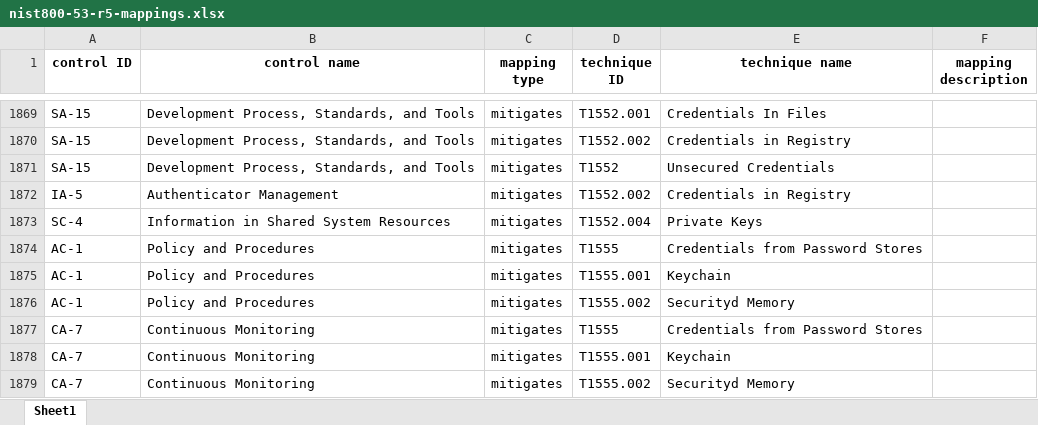
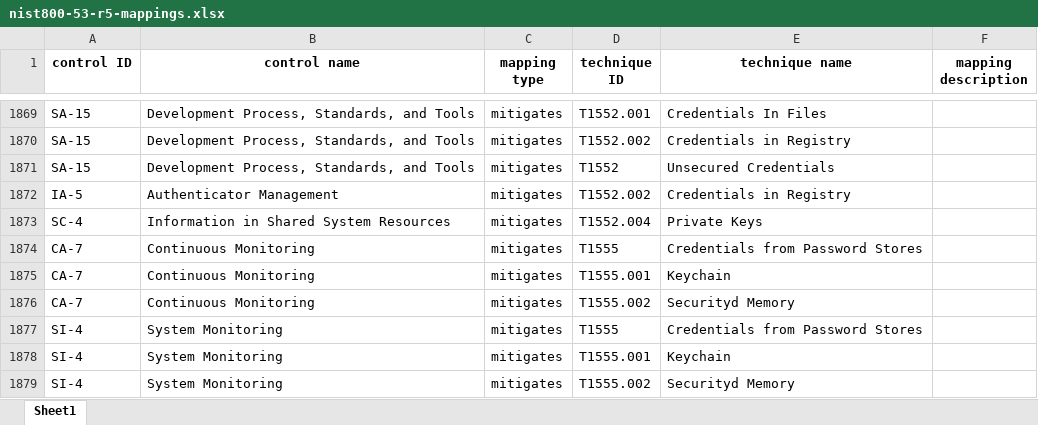
Before and after one commit to center-for-threat-informed-defense/attack-control-framework-mappings, an Excel workbook: frameworks/nist800-53-r5/nist800-53-r5-mappings.xlsx, sheet Sheet1, drawn as a sheet; only a part is shown, gaps mark what is left out; the shorter side is filled out with more unchanged rows; values as stored, in another font and other column widths than the file's, no borders; the diff names each change by its address in the sheet, - before the commit and + after, or states it on an @@ line.

Commit message:
updated rev5 mappings

```diff
--- a/frameworks/nist800-53-r5/nist800-53-r5-mappings.xlsx (sheet Sheet1)
+++ b/frameworks/nist800-53-r5/nist800-53-r5-mappings.xlsx (sheet Sheet1)
-row 1874: AC-1 | Policy and Procedures | mitigates | T1555 | Credentials from Password Stores
-row 1875: AC-1 | Policy and Procedures | mitigates | T1555.001 | Keychain
-row 1876: AC-1 | Policy and Procedures | mitigates | T1555.002 | Securityd Memory
```
Also changed, not shown: 8 other files.
